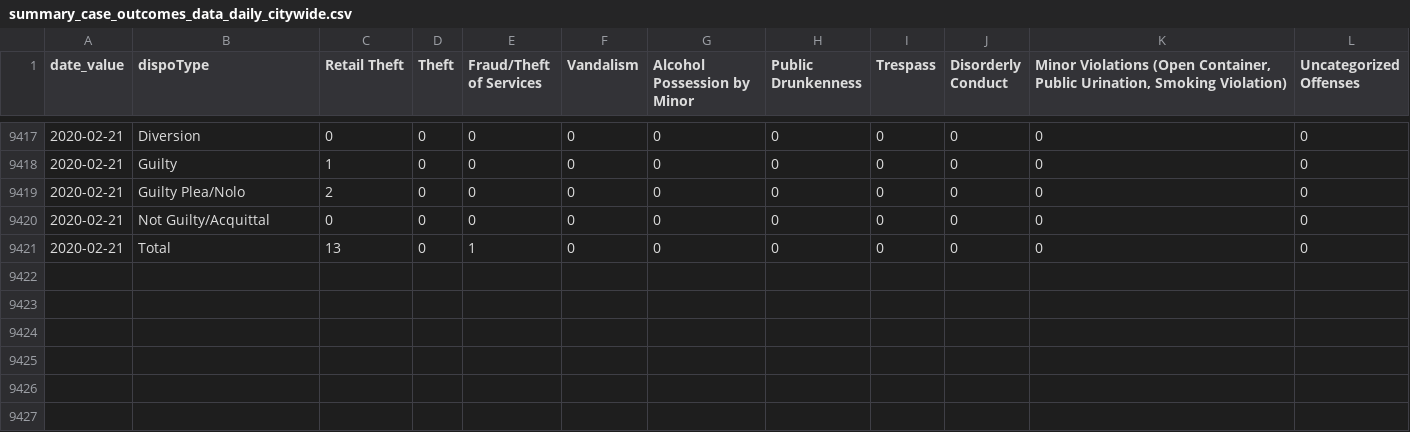
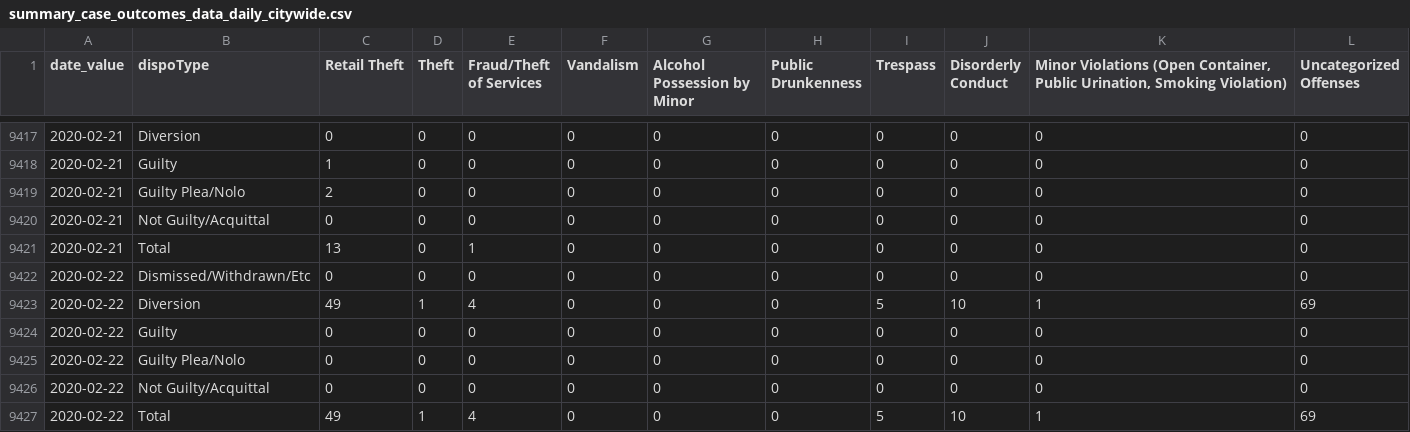
Before and after one commit to PhillyDistrictAttorneysOffice/phillydao-public-data, a CSV file: docs/data/summary_case_outcomes_data_daily_citywide.csv, drawn as a sheet; only a part is shown, gaps mark what is left out.

```diff
--- a/docs/data/summary_case_outcomes_data_daily_citywide.csv
+++ b/docs/data/summary_case_outcomes_data_daily_citywide.csv
@@ -9421 +9421,7 @@
 2020-02-21,"Total",13,0,1,0,0,0,0,0,0,0
+2020-02-22,"Dismissed/Withdrawn/Etc",0,0,0,0,0,0,0,0,0,0
+2020-02-22,"Diversion",49,1,4,0,0,0,5,10,1,69
+2020-02-22,"Guilty",0,0,0,0,0,0,0,0,0,0
+2020-02-22,"Guilty Plea/Nolo",0,0,0,0,0,0,0,0,0,0
+2020-02-22,"Not Guilty/Acquittal",0,0,0,0,0,0,0,0,0,0
+2020-02-22,"Total",49,1,4,0,0,0,5,10,1,69
```
Also changed, not shown: docs/data/arrest_data_daily_citywide.csv, docs/data/charges_data_daily_citywide.csv, 36 other files.
